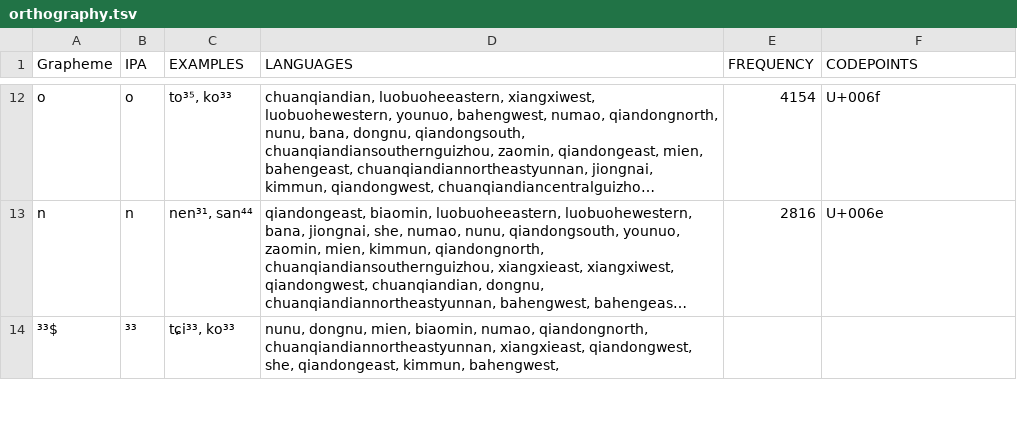
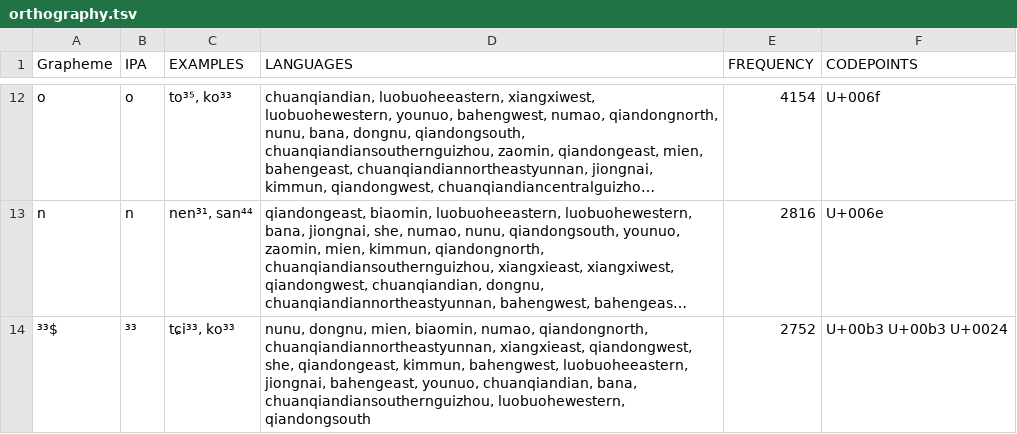
Before and after one commit to lexibank/chenhmongmien, a TSV file: etc/orthography.tsv, drawn as a sheet; only a part is shown, gaps mark what is left out; long unchanged cells end in …; the diff covers the shown part only; the diff names each change by its address in the sheet, - before the commit and + after, or states it on an @@ line.

Commit message:
update orthography profile

```diff
--- a/etc/orthography.tsv
+++ b/etc/orthography.tsv
-D14 (LANGUAGES): …kimmun, bahengwest,
+D14 (LANGUAGES): …kimmun, bahengwest, luobuoheeastern, jiongnai, bahengeast, younuo, chuanqiandian, bana, chuanqiandiansouthernguizhou, luobuohewestern, qiandongsouth
-E14 (FREQUENCY): (empty)
+E14 (FREQUENCY): 2752
-F14 (CODEPOINTS): (empty)
+F14 (CODEPOINTS): U+00b3 U+00b3 U+0024
```
Also changed, not shown: 3 removed rows and 6 edited cells elsewhere in this file, 6 other files.
